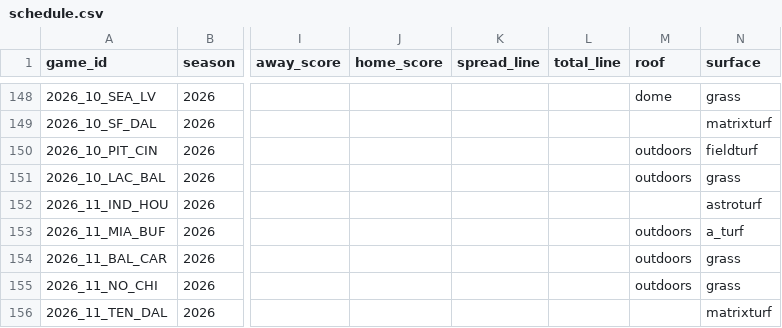
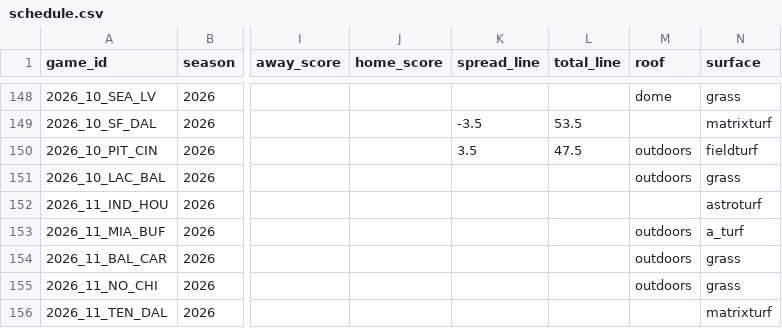
Before and after one commit to p5bf67tn9k-web/nfl-data-pipeline, a CSV file: exports/schedule.csv, drawn as a sheet; only a part is shown, gaps mark what is left out; the diff covers the shown part only; the diff names each change by its address in the sheet, - before the commit and + after, or states it on an @@ line.

```diff
--- a/exports/schedule.csv
+++ b/exports/schedule.csv
-K149 (spread_line): (empty)
+K149 (spread_line): -3.5
-L149 (total_line): (empty)
+L149 (total_line): 53.5
-K150 (spread_line): (empty)
+K150 (spread_line): 3.5
-L150 (total_line): (empty)
+L150 (total_line): 47.5
```
Also changed, not shown: 33 edited cells elsewhere in this file, exports/injuries.csv, exports/prop_report.csv, 1 other file.
